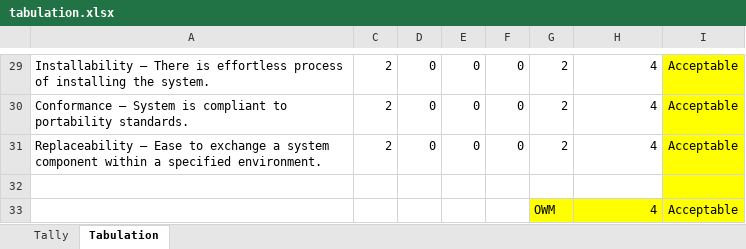
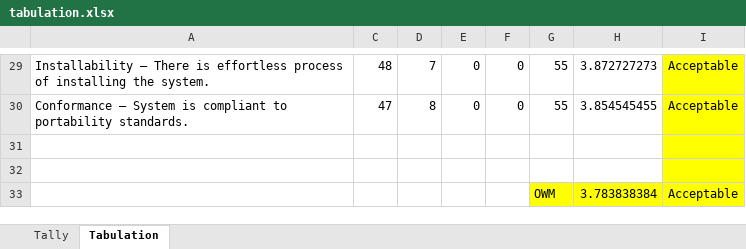
Before and after one commit to LittleEins/Thesis-Collab, an Excel workbook: Deliverables/tabulation.xlsx, sheet Tabulation, drawn as a sheet; only a part is shown, gaps mark what is left out; values as stored, in another font and other column widths than the file's, no borders; removed rows and columns are numbered as before the commit, all else as after; the diff covers the shown part only; the diff names each change by its address in the sheet, - before the commit and + after, or states it on an @@ line.

Commit message:
Calculate Tabulation

```diff
--- a/Deliverables/tabulation.xlsx (sheet Tabulation)
+++ b/Deliverables/tabulation.xlsx (sheet Tabulation)
-C29: 2
+C29: 48
-D29: 0
+D29: 7
-G29:G30: 2
+G29:G30: 55
-H29: 4
+H29: 3.872727273
-C30: 2
+C30: 47
-D30: 0
+D30: 8
-H30: 4
+H30: 3.854545455
-row 31: Replaceability – Ease to exchange a system component within a specified environment. | 2 | 0 | 0 | 0 | 2 | 4 | Acceptable
+row 32: (empty)
-H33: 4
+H33: 3.783838384
```
Also changed, not shown: 75 edited cells elsewhere in this sheet, sheet Tally, 1 other file.
